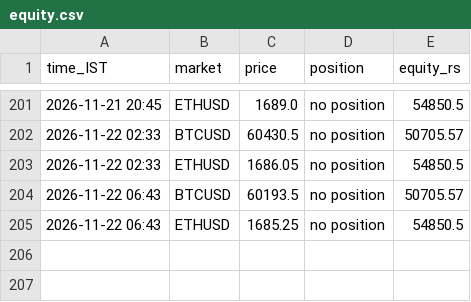
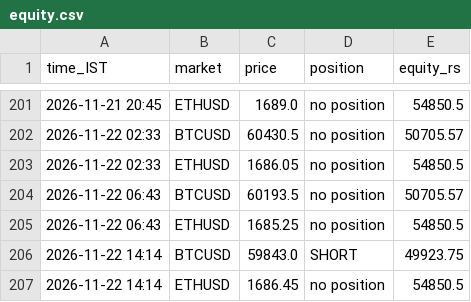
Before and after one commit to JPonline-cmd/paper-trading-bot, a CSV file: rsi_bot/equity.csv, drawn as a sheet; only a part is shown, gaps mark what is left out; the diff names each change by its address in the sheet, - before the commit and + after, or states it on an @@ line.

```diff
--- a/rsi_bot/equity.csv
+++ b/rsi_bot/equity.csv
+row 206: 2026-11-22 14:14 | BTCUSD | 59843.0 | SHORT | 49923.75
+row 207: 2026-11-22 14:14 | ETHUSD | 1686.45 | no position | 54850.5
```
Also changed, not shown: 3 other files.
